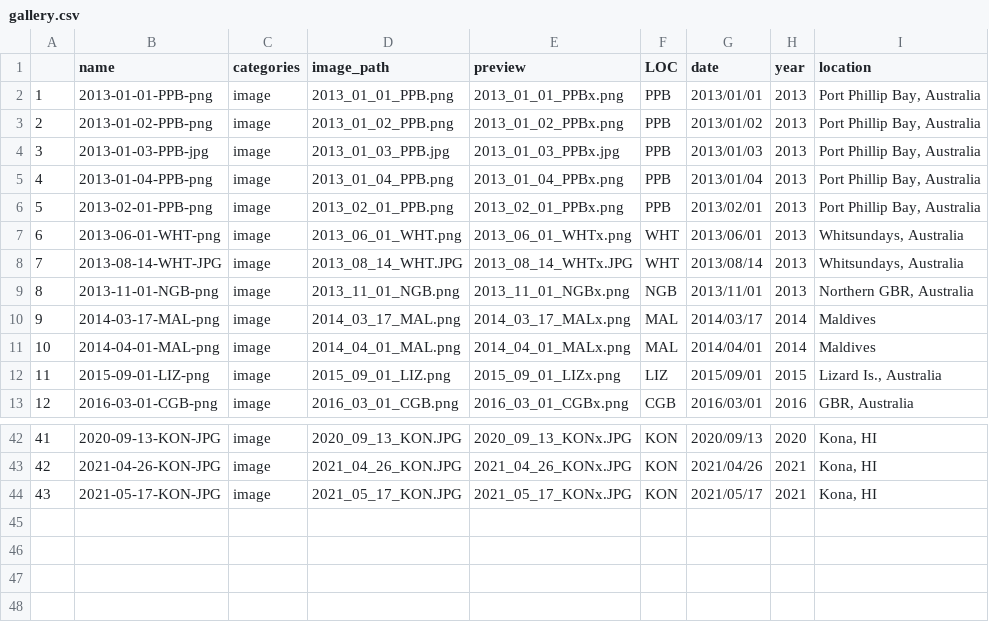
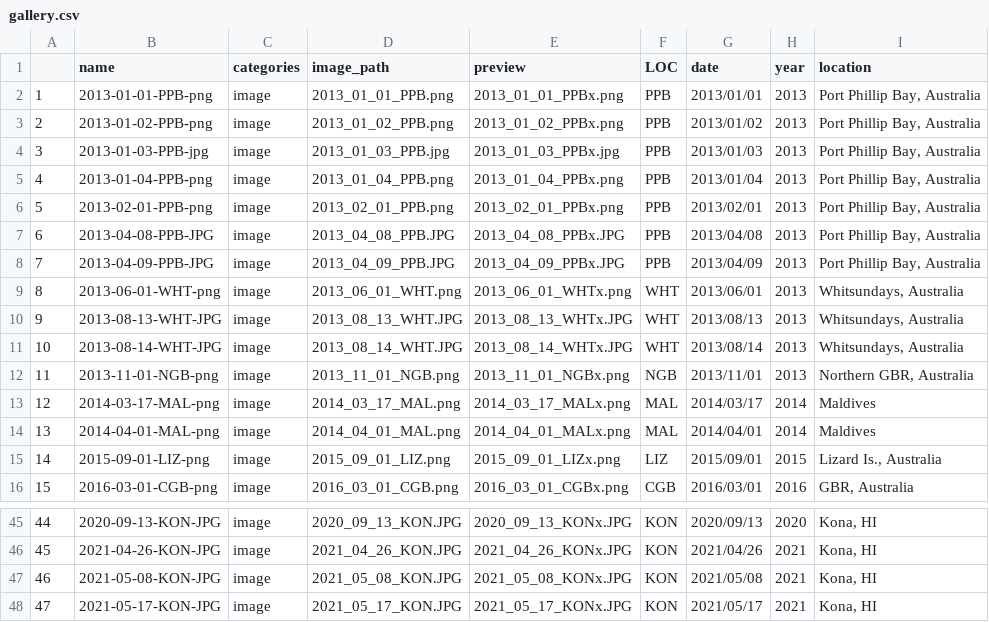
Before and after one commit to mikemcwilliam/mikemcwilliam.github.io, a CSV file: _data/gallery.csv, drawn as a sheet; only a part is shown, gaps mark what is left out; addresses are those after the commit; the diff names each change by its address in the sheet, - before the commit and + after, or states it on an @@ line.

```diff
--- a/_data/gallery.csv
+++ b/_data/gallery.csv
+row 7: 6 | 2013-04-08-PPB-JPG | image | 2013_04_08_PPB.JPG | 2013_04_08_PPBx.JPG | PPB | 2013/04/08 | 2013 | Port Phillip Bay, Australia
+row 8: 7 | 2013-04-09-PPB-JPG | image | 2013_04_09_PPB.JPG | 2013_04_09_PPBx.JPG | PPB | 2013/04/09 | 2013 | Port Phillip Bay, Australia
@@ column A renumbered from row 9 down @@
+row 10: 9 | 2013-08-13-WHT-JPG | image | 2013_08_13_WHT.JPG | 2013_08_13_WHTx.JPG | WHT | 2013/08/13 | 2013 | Whitsundays, Australia
+row 47: 46 | 2021-05-08-KON-JPG | image | 2021_05_08_KON.JPG | 2021_05_08_KONx.JPG | KON | 2021/05/08 | 2021 | Kona, HI
```
Also changed, not shown: 20 other files.
